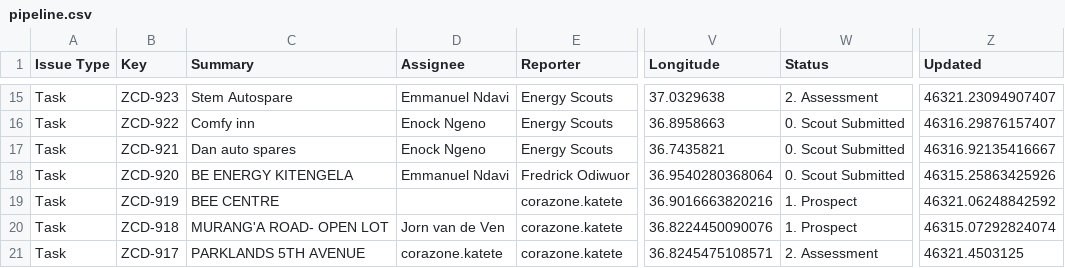
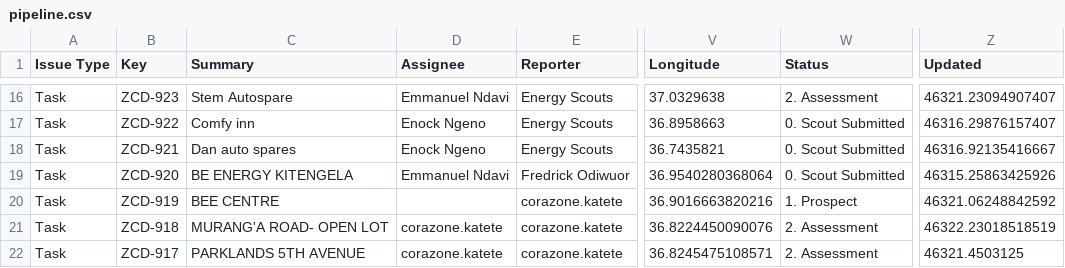
Before and after one commit to keithkinuthiakamauzeno/Network-Overview-Dashboard, a CSV file: data/pipeline.csv, drawn as a sheet; only a part is shown, gaps mark what is left out; addresses are those after the commit; the diff covers the shown part only; the diff names each change by its address in the sheet, - before the commit and + after, or states it on an @@ line.

```diff
--- a/data/pipeline.csv
+++ b/data/pipeline.csv
-D21 (Assignee): Jorn van de Ven
+D21 (Assignee): corazone.katete
-W21 (Status): 1. Prospect
+W21 (Status): 2. Assessment
-Z21 (Updated): 46315.07292824074
+Z21 (Updated): 46322.23018518519
```
Also changed, not shown: 1 added row and 44 edited cells elsewhere in this file.
